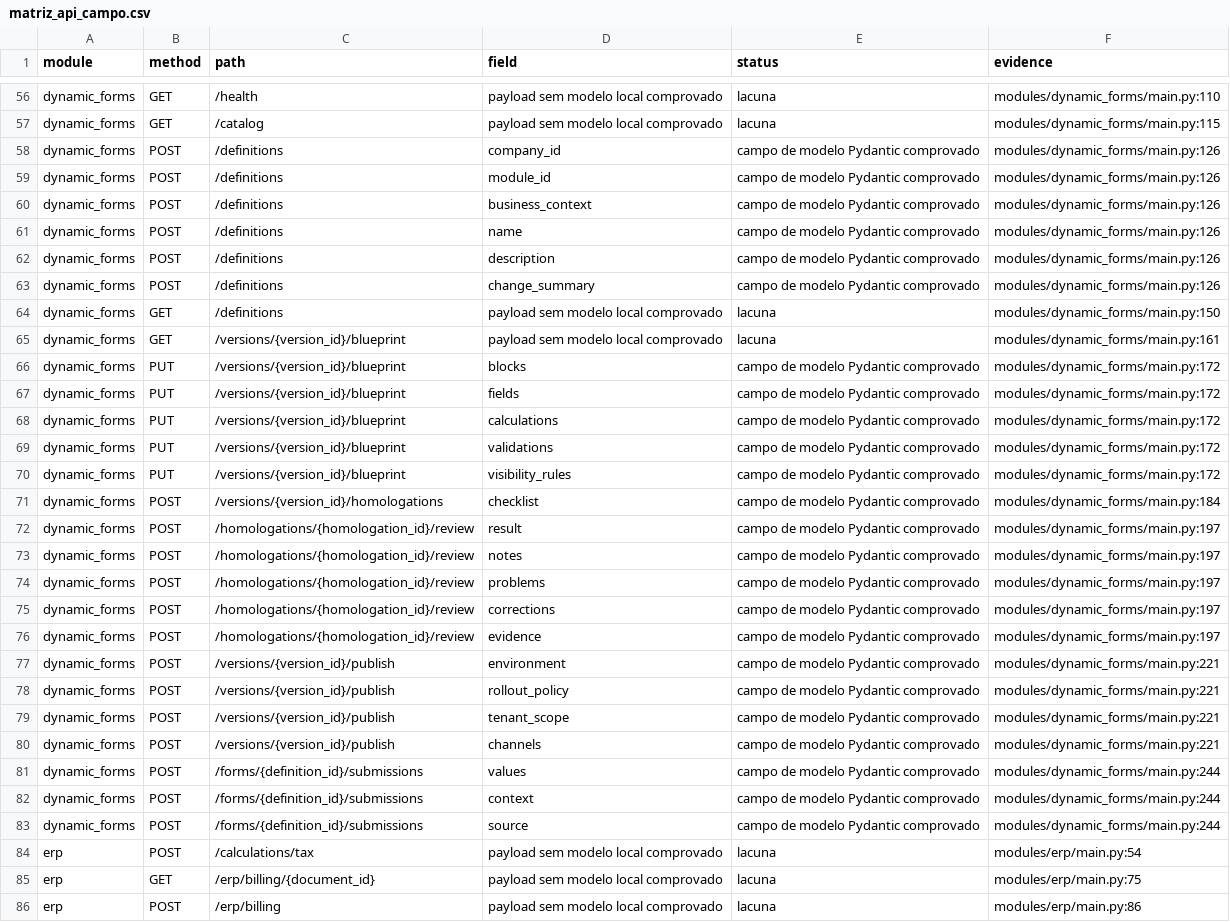
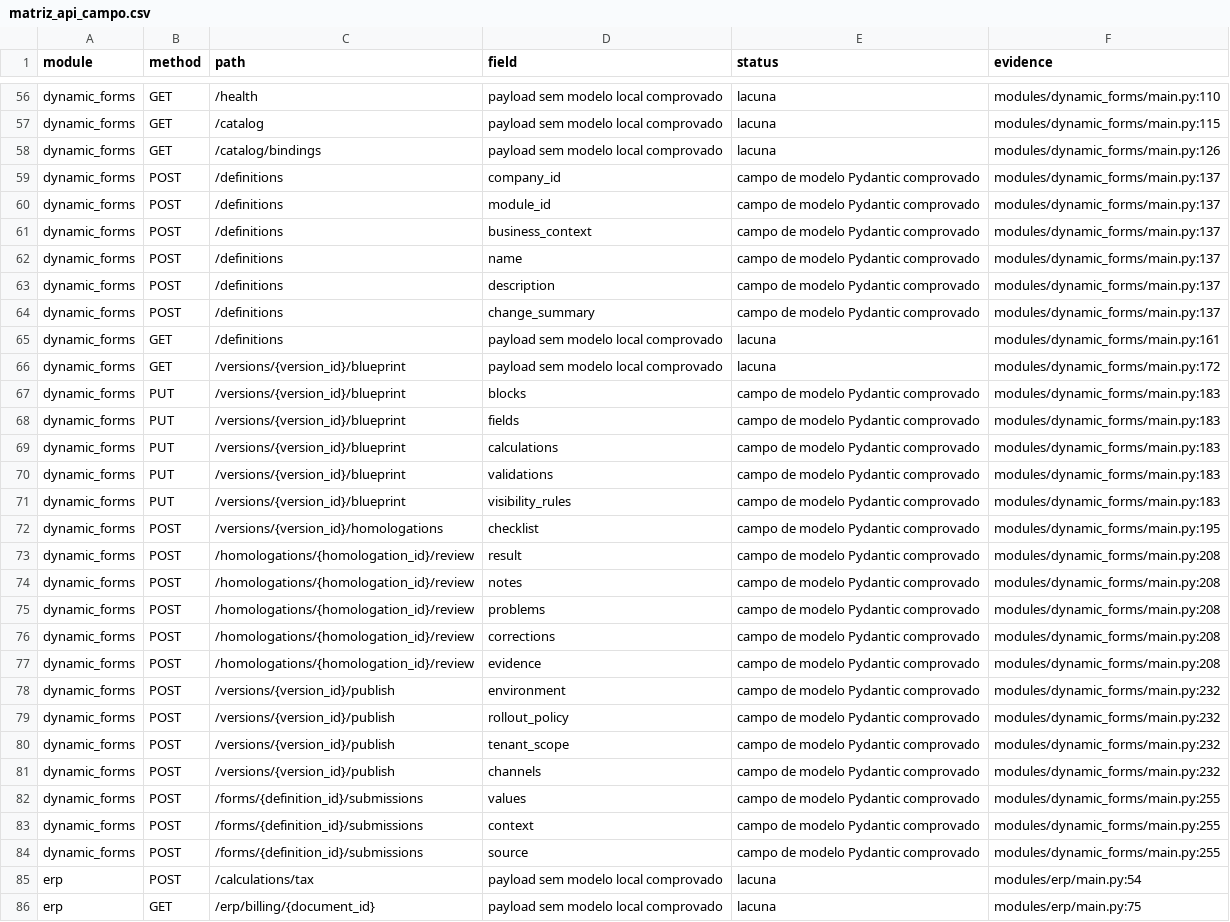
Before and after one commit to interflownex/All-in-One, a CSV file: docs/data-audit/artifacts/matriz_api_campo.csv, drawn as a sheet; only a part is shown, gaps mark what is left out; the shorter side is filled out with more unchanged rows; addresses are those after the commit; the diff names each change by its address in the sheet, - before the commit and + after, or states it on an @@ line.

```diff
--- a/docs/data-audit/artifacts/matriz_api_campo.csv
+++ b/docs/data-audit/artifacts/matriz_api_campo.csv
+row 58: dynamic_forms | GET | /catalog/bindings | payload sem modelo local comprovado | lacuna | modules/dynamic_forms/main.py:126
-F59:F64 (evidence): modules/dynamic_forms/main.py:126
+F59:F64 (evidence): modules/dynamic_forms/main.py:137
-F65 (evidence): modules/dynamic_forms/main.py:150
+F65 (evidence): modules/dynamic_forms/main.py:161
-F66 (evidence): modules/dynamic_forms/main.py:161
+F66 (evidence): modules/dynamic_forms/main.py:172
-F67:F71 (evidence): modules/dynamic_forms/main.py:172
+F67:F71 (evidence): modules/dynamic_forms/main.py:183
-F72 (evidence): modules/dynamic_forms/main.py:184
+F72 (evidence): modules/dynamic_forms/main.py:195
-F73:F77 (evidence): modules/dynamic_forms/main.py:197
+F73:F77 (evidence): modules/dynamic_forms/main.py:208
-F78:F81 (evidence): modules/dynamic_forms/main.py:221
+F78:F81 (evidence): modules/dynamic_forms/main.py:232
-F82:F84 (evidence): modules/dynamic_forms/main.py:244
+F82:F84 (evidence): modules/dynamic_forms/main.py:255
```
Also changed, not shown: docs/data-audit/artifacts/catalogo_apis.csv, docs/data-audit/artifacts/catalogo_testes.csv, 40 other files.
